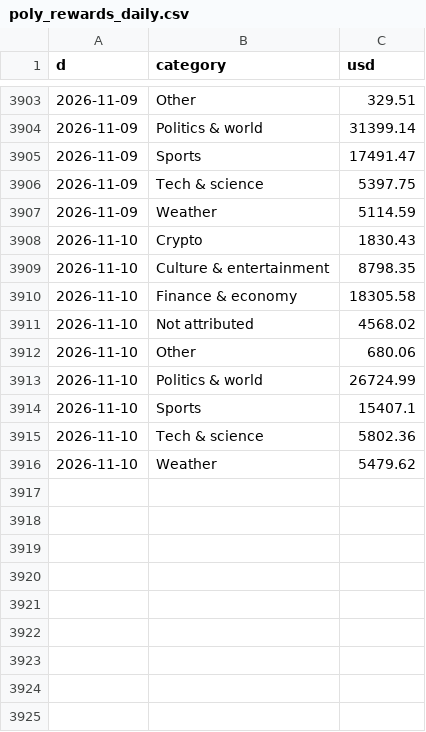
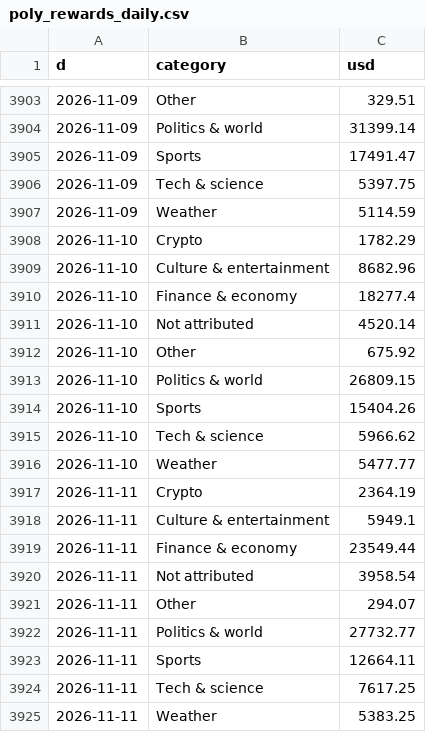
Before and after one commit to coreyjoshuamiller/prediction-market-public-metrics, a CSV file: data/poly_rewards_daily.csv, drawn as a sheet; only a part is shown, gaps mark what is left out.

```diff
--- a/data/poly_rewards_daily.csv
+++ b/data/poly_rewards_daily.csv
@@ -3907,10 +3907,19 @@ d,category,usd
 2026-11-09,Weather,5114.59
-2026-11-10,Crypto,1830.43
-2026-11-10,Culture & entertainment,8798.35
-2026-11-10,Finance & economy,18305.58
-2026-11-10,Not attributed,4568.02
-2026-11-10,Other,680.06
-2026-11-10,Politics & world,26724.99
-2026-11-10,Sports,15407.1
-2026-11-10,Tech & science,5802.36
-2026-11-10,Weather,5479.62
+2026-11-10,Crypto,1782.29
+2026-11-10,Culture & entertainment,8682.96
+2026-11-10,Finance & economy,18277.4
+2026-11-10,Not attributed,4520.14
+2026-11-10,Other,675.92
+2026-11-10,Politics & world,26809.15
+2026-11-10,Sports,15404.26
+2026-11-10,Tech & science,5966.62
+2026-11-10,Weather,5477.77
+2026-11-11,Crypto,2364.19
+2026-11-11,Culture & entertainment,5949.1
+2026-11-11,Finance & economy,23549.44
+2026-11-11,Not attributed,3958.54
+2026-11-11,Other,294.07
+2026-11-11,Politics & world,27732.77
+2026-11-11,Sports,12664.11
+2026-11-11,Tech & science,7617.25
+2026-11-11,Weather,5383.25
```
Also changed, not shown: data/kalshi_series_daily.csv, data/pmus_daily.csv, 20 other files.
